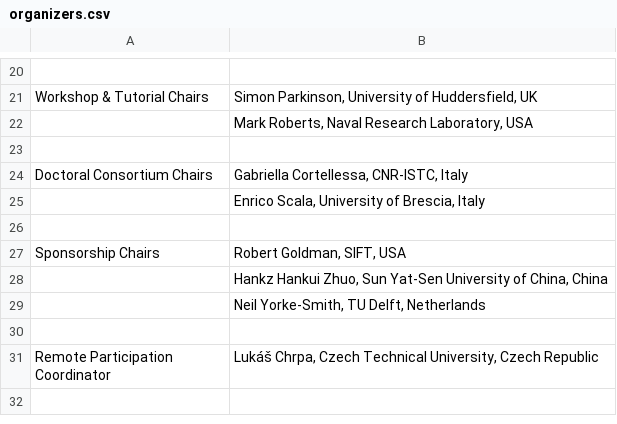
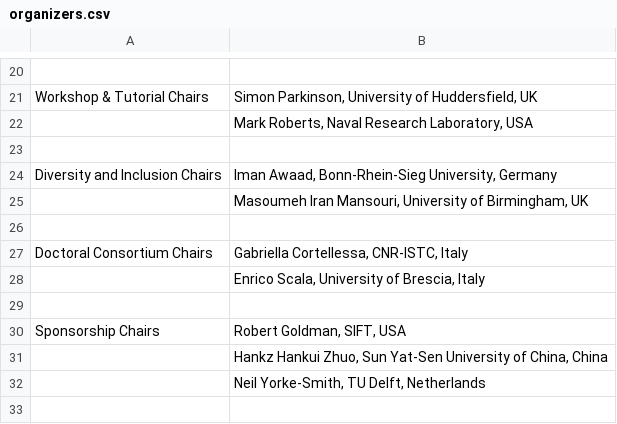
Before and after one commit to icaps2023/icaps2023.github.io, a CSV file: data/committee/organizers.csv, drawn as a sheet; only a part is shown, gaps mark what is left out; the shorter side is filled out with more unchanged rows; the diff names each change by its address in the sheet, - before the commit and + after, or states it on an @@ line.

Commit message:
Update organizers.csv

```diff
--- a/data/committee/organizers.csv
+++ b/data/committee/organizers.csv
+row 24: Diversity and Inclusion Chairs | Iman Awaad, Bonn-Rhein-Sieg University, Germany
+row 25:  | Masoumeh Iran Mansouri, University of Birmingham, UK
+row 26: (empty)
```
